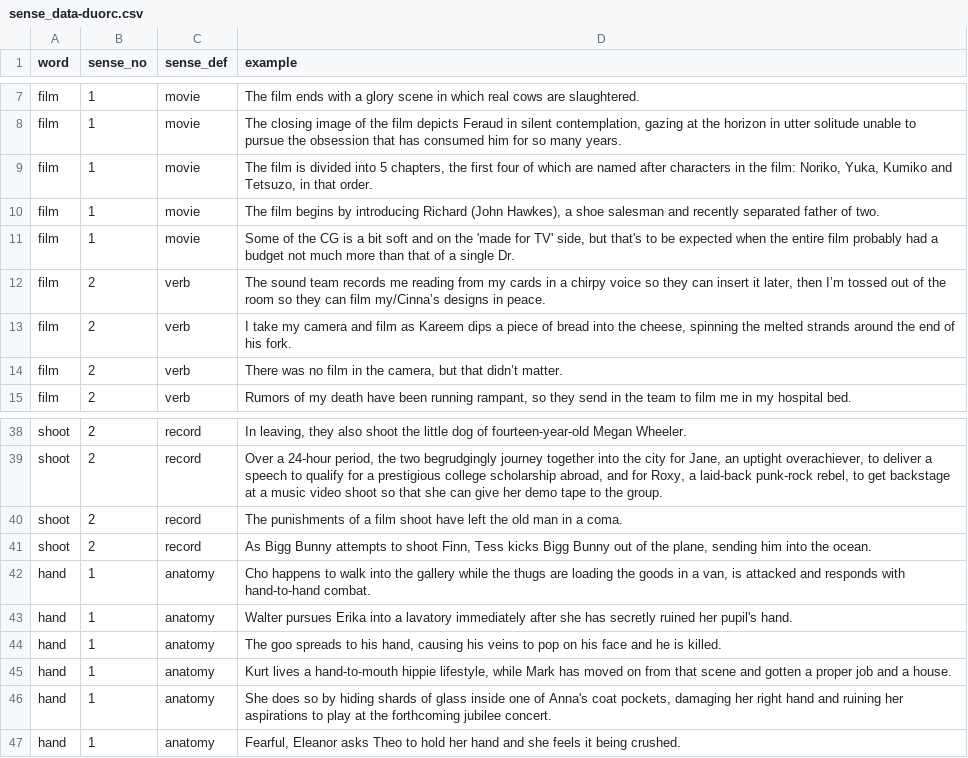
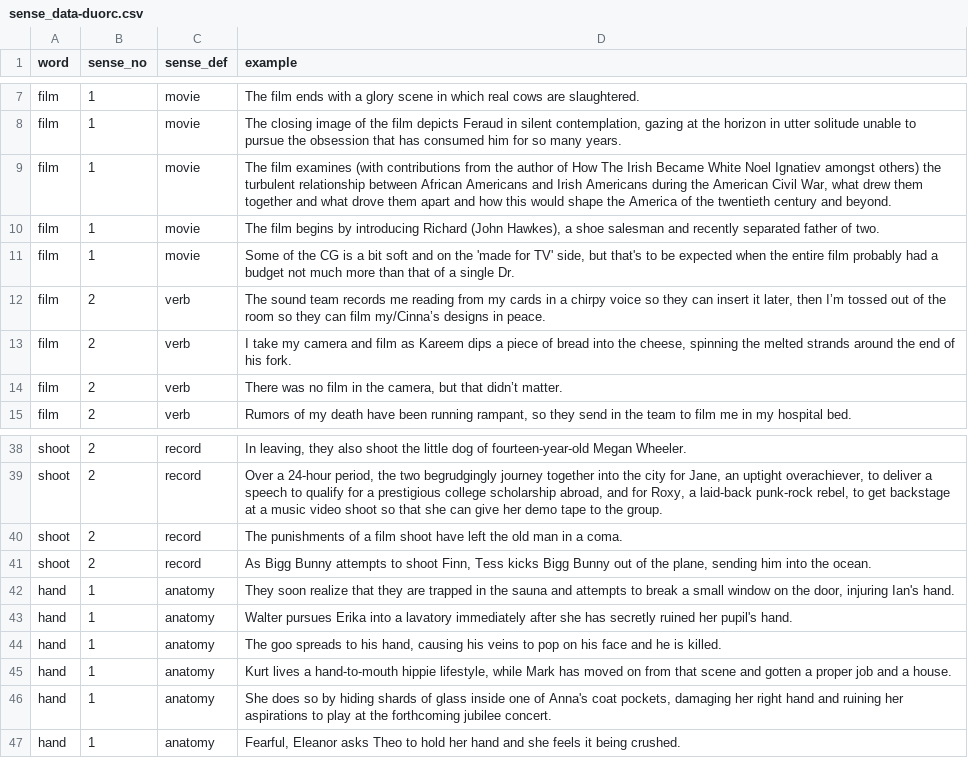
Before and after one commit to saptarshi059/generalization-hypothesis, a CSV file: data/sense_data/sense_data-duorc.csv, drawn as a sheet; only a part is shown, gaps mark what is left out.

```diff
--- a/data/sense_data/sense_data-duorc.csv
+++ b/data/sense_data/sense_data-duorc.csv
@@ -8,3 +8,3 @@ film,1,movie,The film ends with a glory scene in which real cows are slaughtered
 film,1,movie,"The closing image of the film depicts Feraud in silent contemplation, gazing at the horizon in utter solitude unable to pursue the obsession that has consumed him for so many years."
-film,1,movie,"The film is divided into 5 chapters, the first four of which are named after characters in the film: Noriko, Yuka, Kumiko and Tetsuzo, in that order."
+film,1,movie,"The film examines (with contributions from the author of How The Irish Became White Noel Ignatiev amongst others) the turbulent relationship between African Americans and Irish Americans during the American Civil War, what drew them together and what drove them apart and how this would shape the America of the twentieth century and beyond."
 film,1,movie,"The film begins by introducing Richard (John Hawkes), a shoe salesman and recently separated father of two."
@@ -41,3 +41,3 @@ shoot,2,record,The punishments of a film shoot have left the old man in a coma.
 shoot,2,record,"As Bigg Bunny attempts to shoot Finn, Tess kicks Bigg Bunny out of the plane, sending him into the ocean."
-hand,1,anatomy,"Cho happens to walk into the gallery while the thugs are loading the goods in a van, is attacked and responds with hand-to-hand combat."
+hand,1,anatomy,"They soon realize that they are trapped in the sauna and attempts to break a small window on the door, injuring Ian's hand."
 hand,1,anatomy,Walter pursues Erika into a lavatory immediately after she has secretly ruined her pupil's hand.
```
Also changed, not shown: data/sense_data/sense_data-covidqa.csv, data/sense_data/sense_data-techqa.csv, 1 other file.
